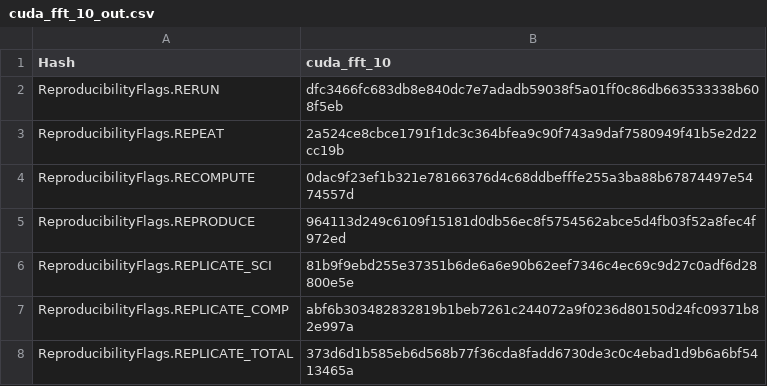
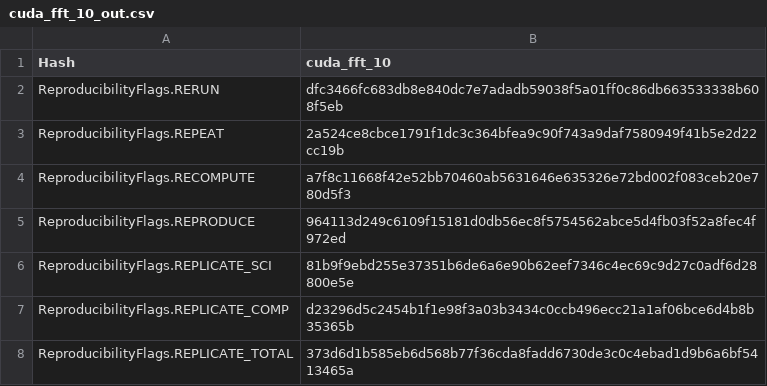
Before and after one commit to pritchardn/windlass, a CSV file: Experiments/EX13Rerun/cuda_fft_10_out.csv, drawn as a sheet.

```diff
--- a/Experiments/EX13Rerun/cuda_fft_10_out.csv
+++ b/Experiments/EX13Rerun/cuda_fft_10_out.csv
@@ -3,6 +3,6 @@ ReproducibilityFlags.RERUN,dfc3466fc683db8e840dc7e7adadb59038f5a01ff0c86db663533
 ReproducibilityFlags.REPEAT,2a524ce8cbce1791f1dc3c364bfea9c90f743a9daf7580949f41b5e2d22cc19b
-ReproducibilityFlags.RECOMPUTE,0dac9f23ef1b321e78166376d4c68ddbefffe255a3ba88b67874497e5474557d
+ReproducibilityFlags.RECOMPUTE,a7f8c11668f42e52bb70460ab5631646e635326e72bd002f083ceb20e780d5f3
 ReproducibilityFlags.REPRODUCE,964113d249c6109f15181d0db56ec8f5754562abce5d4fb03f52a8fec4f972ed
 ReproducibilityFlags.REPLICATE_SCI,81b9f9ebd255e37351b6de6a6e90b62eef7346c4ec69c9d27c0adf6d28800e5e
-ReproducibilityFlags.REPLICATE_COMP,abf6b303482832819b1beb7261c244072a9f0236d80150d24fc09371b82e997a
+ReproducibilityFlags.REPLICATE_COMP,d23296d5c2454b1f1e98f3a03b3434c0ccb496ecc21a1af06bce6d4b8b35365b
 ReproducibilityFlags.REPLICATE_TOTAL,373d6d1b585eb6d568b77f36cda8fadd6730de3c0c4ebad1d9b6a6bf5413465a
```
Also changed, not shown: Experiments/EX13Rerun/cuda_fft_0_out.csv, Experiments/EX13Rerun/cuda_fft_11_out.csv, 56 other files.
